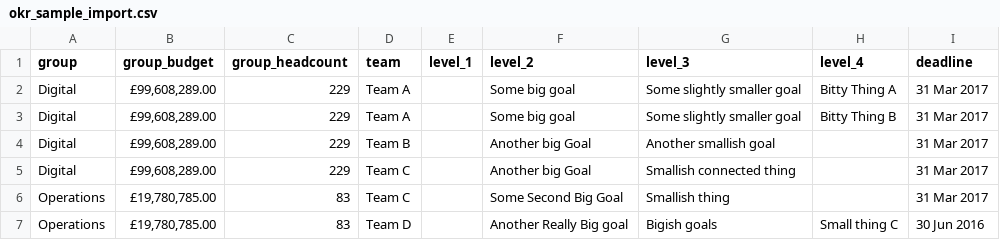
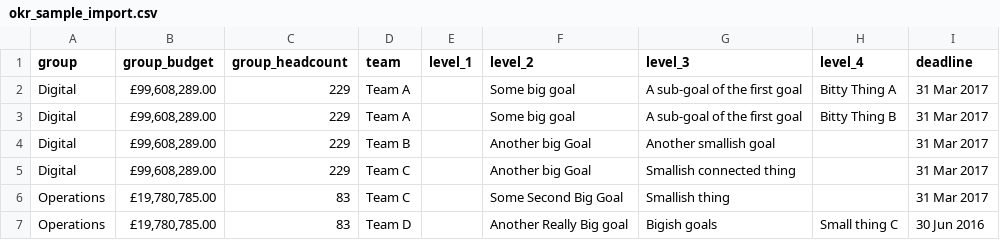
Before and after one commit to peterkappus/panoflex, a CSV file: okr_sample_import.csv, drawn as a sheet.

Commit message:
update sample csv text, add scoring test.

```diff
--- a/okr_sample_import.csv
+++ b/okr_sample_import.csv
@@ -1,4 +1,4 @@
 group,group_budget,group_headcount,team,level_1,level_2,level_3,level_4,deadline
-Digital,"£99,608,289.00",229,Team A,,Some big goal,Some slightly smaller goal,Bitty Thing A,31 Mar 2017
-Digital,"£99,608,289.00",229,Team A,,Some big goal,Some slightly smaller goal,Bitty Thing B,31 Mar 2017
+Digital,"£99,608,289.00",229,Team A,,Some big goal,A sub-goal of the first goal,Bitty Thing A,31 Mar 2017
+Digital,"£99,608,289.00",229,Team A,,Some big goal,A sub-goal of the first goal,Bitty Thing B,31 Mar 2017
 Digital,"£99,608,289.00",229,Team B,,Another big Goal,Another smallish goal,,31 Mar 2017
```
Also changed, not shown: 1 other file.
